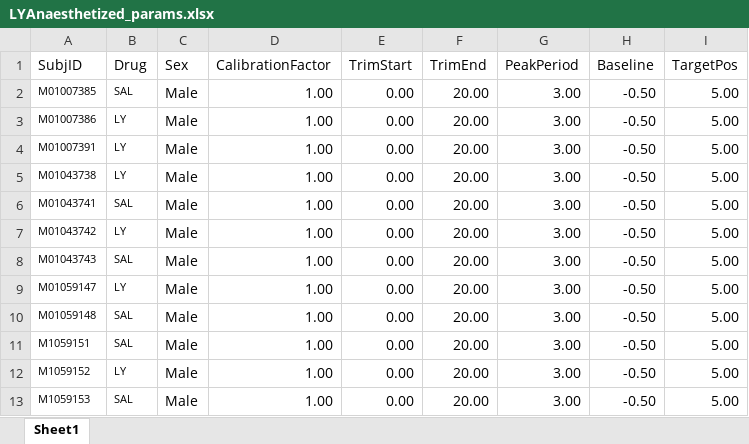
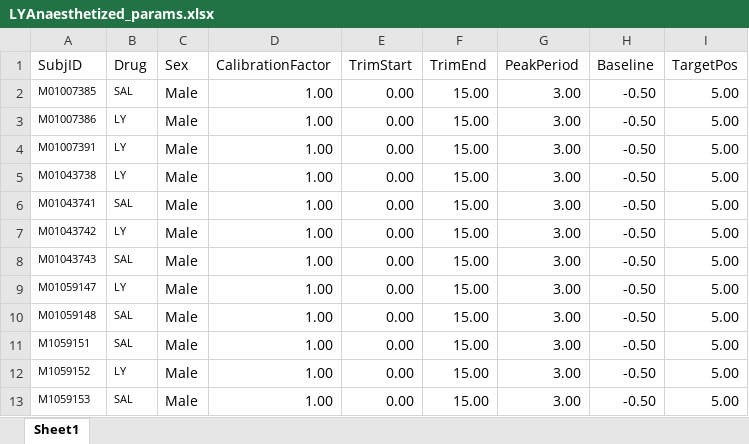
Before and after one commit to MariosPanayi/Marios-temp, an Excel workbook: LY354740_Rat/Anaesthetized/LYAnaesthetized_params.xlsx, sheet Sheet1, drawn as a sheet; values as stored, in another font and other column widths than the file's, no borders; the diff names each change by its address in the sheet, - before the commit and + after, or states it on an @@ line.

```diff
--- a/LY354740_Rat/Anaesthetized/LYAnaesthetized_params.xlsx (sheet Sheet1)
+++ b/LY354740_Rat/Anaesthetized/LYAnaesthetized_params.xlsx (sheet Sheet1)
-F2:F13 (TrimEnd): 20.00
+F2:F13 (TrimEnd): 15.00
```
Also changed, not shown: 6 other files.
